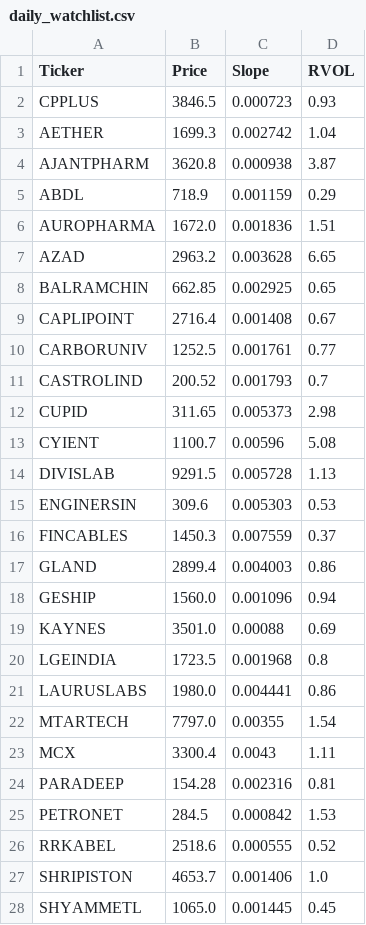
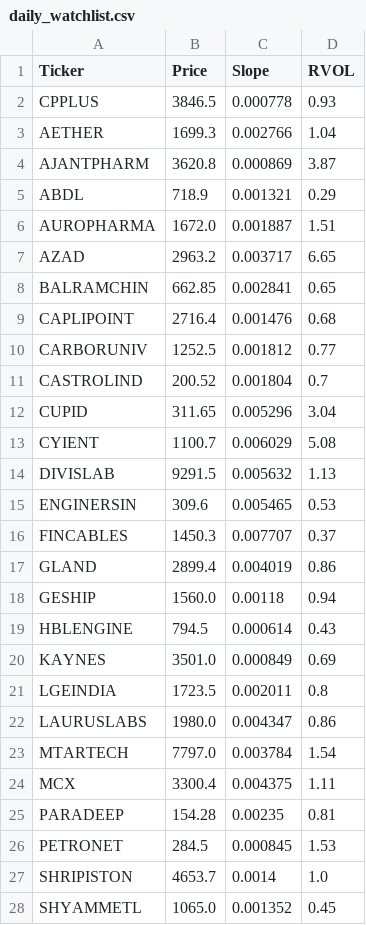
Before and after one commit to akshatsirohiya-arch/india-momentum, a CSV file: daily_watchlist.csv, drawn as a sheet; only a part is shown; the diff covers the shown part only.

Commit message:
Full Market Scan Thu Oct  1 18:45:17 UTC 2026

```diff
--- a/daily_watchlist.csv
+++ b/daily_watchlist.csv
@@ -1,28 +1,28 @@
 Ticker,Price,Slope,RVOL
-CPPLUS,3846.5,0.000723,0.93
-AETHER,1699.3,0.002742,1.04
-AJANTPHARM,3620.8,0.000938,3.87
-ABDL,718.9,0.001159,0.29
-AUROPHARMA,1672.0,0.001836,1.51
-AZAD,2963.2,0.003628,6.65
-BALRAMCHIN,662.85,0.002925,0.65
-CAPLIPOINT,2716.4,0.001408,0.67
-CARBORUNIV,1252.5,0.001761,0.77
-CASTROLIND,200.52,0.001793,0.7
-CUPID,311.65,0.005373,2.98
-CYIENT,1100.7,0.00596,5.08
-DIVISLAB,9291.5,0.005728,1.13
-ENGINERSIN,309.6,0.005303,0.53
-FINCABLES,1450.3,0.007559,0.37
-GLAND,2899.4,0.004003,0.86
-GESHIP,1560.0,0.001096,0.94
-KAYNES,3501.0,0.00088,0.69
-LGEINDIA,1723.5,0.001968,0.8
-LAURUSLABS,1980.0,0.004441,0.86
-MTARTECH,7797.0,0.00355,1.54
-MCX,3300.4,0.0043,1.11
-PARADEEP,154.28,0.002316,0.81
-PETRONET,284.5,0.000842,1.53
-RRKABEL,2518.6,0.000555,0.52
-SHRIPISTON,4653.7,0.001406,1.0
-SHYAMMETL,1065.0,0.001445,0.45
+CPPLUS,3846.5,0.000778,0.93
+AETHER,1699.3,0.002766,1.04
+AJANTPHARM,3620.8,0.000869,3.87
+ABDL,718.9,0.001321,0.29
+AUROPHARMA,1672.0,0.001887,1.51
+AZAD,2963.2,0.003717,6.65
+BALRAMCHIN,662.85,0.002841,0.65
+CAPLIPOINT,2716.4,0.001476,0.68
+CARBORUNIV,1252.5,0.001812,0.77
+CASTROLIND,200.52,0.001804,0.7
+CUPID,311.65,0.005296,3.04
+CYIENT,1100.7,0.006029,5.08
+DIVISLAB,9291.5,0.005632,1.13
+ENGINERSIN,309.6,0.005465,0.53
+FINCABLES,1450.3,0.007707,0.37
+GLAND,2899.4,0.004019,0.86
+GESHIP,1560.0,0.00118,0.94
+HBLENGINE,794.5,0.000614,0.43
+KAYNES,3501.0,0.000849,0.69
+LGEINDIA,1723.5,0.002011,0.8
+LAURUSLABS,1980.0,0.004347,0.86
+MTARTECH,7797.0,0.003784,1.54
+MCX,3300.4,0.004375,1.11
+PARADEEP,154.28,0.00235,0.81
+PETRONET,284.5,0.000845,1.53
+SHRIPISTON,4653.7,0.0014,1.0
+SHYAMMETL,1065.0,0.001352,0.45
```
Also changed, not shown: 1 added row and 10 edited cells elsewhere in this file.
